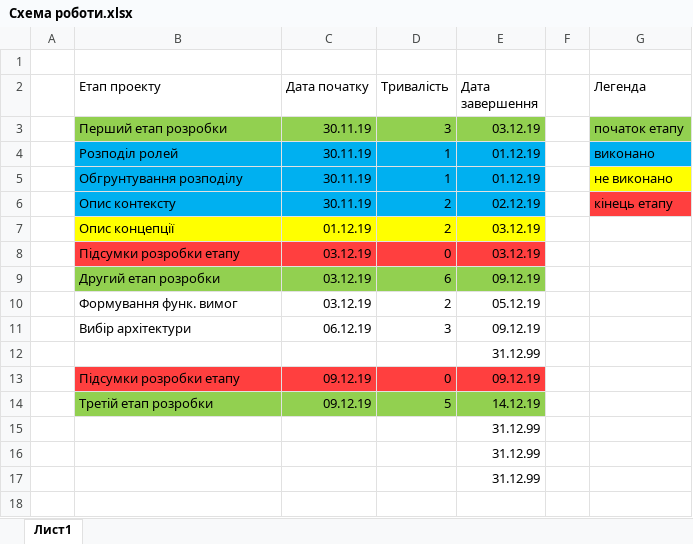
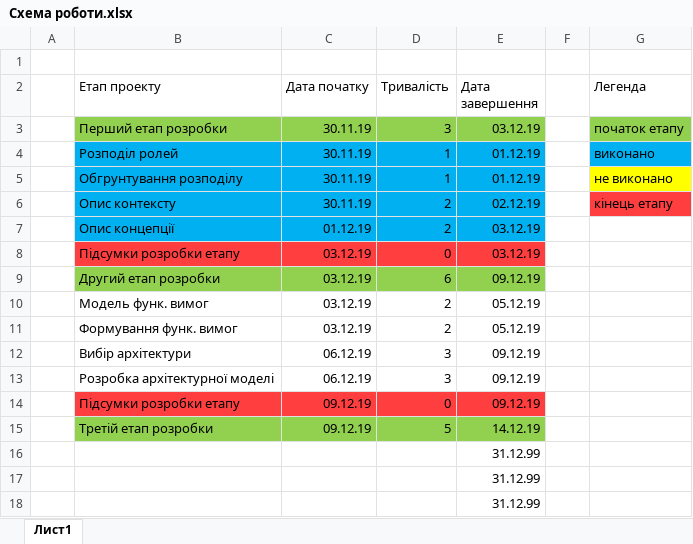
Before and after one commit to d3mage/elektronna_kafedra, an Excel workbook: Схема роботи.xlsx, sheet Лист1, drawn as a sheet; values as stored, in another font and other column widths than the file's, no borders; table styles not drawn; removed rows and columns are numbered as before the commit, all else as after; the diff names each change by its address in the sheet, - before the commit and + after, or states it on an @@ line.

Commit message:
Update Схема роботи.xlsx

```diff
--- a/Схема роботи.xlsx (sheet Лист1)
+++ b/Схема роботи.xlsx (sheet Лист1)
-B7:E7 fill: #FFFF00
+B7:E7 fill: #00B0F0
+row 10:  | Модель функ. вимог | 03.12.19 | 2 | 05.12.19
-row 12:  |  |  |  | 31.12.99
+row 13:  | Розробка архітектурної моделі | 06.12.19 | 3 | 09.12.19
```
Also changed, not shown: formulas that keep their value.
